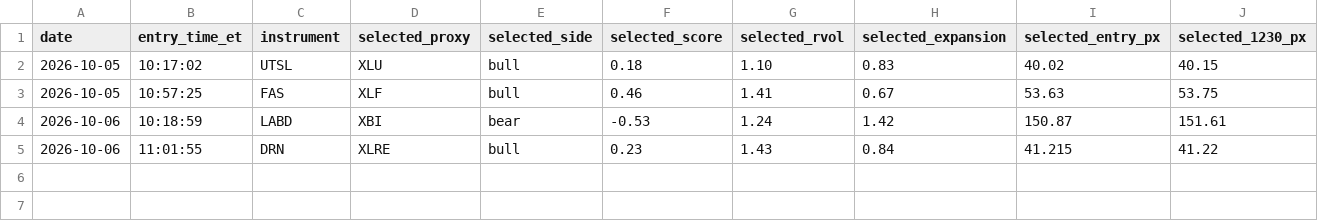
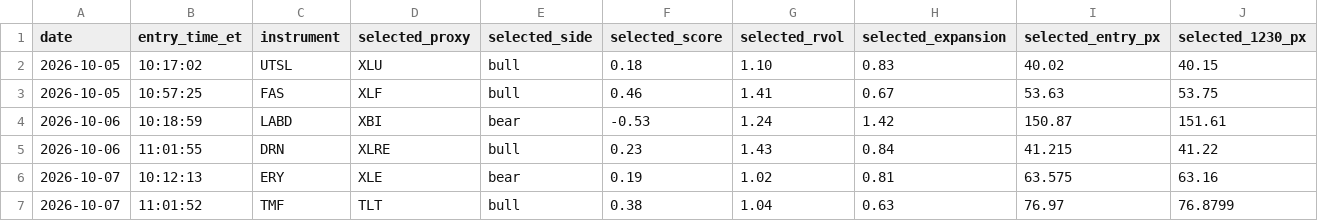
Before and after one commit to adamelci-22/Main, a CSV file: archive/selection_log.csv, drawn as a sheet; only a part is shown; rows hold the shown columns only; the diff names each change by its address in the sheet, - before the commit and + after, or states it on an @@ line.

```diff
--- a/archive/selection_log.csv
+++ b/archive/selection_log.csv
+row 6: 2026-10-07 | 10:12:13 | ERY | XLE | bear | 0.19 | 1.02 | 0.81 | 63.575 | 63.16
+row 7: 2026-10-07 | 11:01:52 | TMF | TLT | bull | 0.38 | 1.04 | 0.63 | 76.97 | 76.8799
```
Also changed, not shown: 1 other file.
